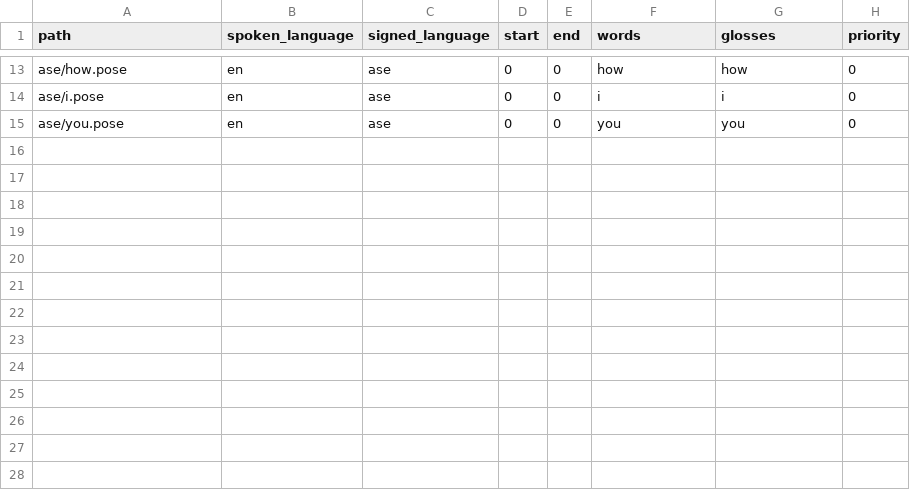
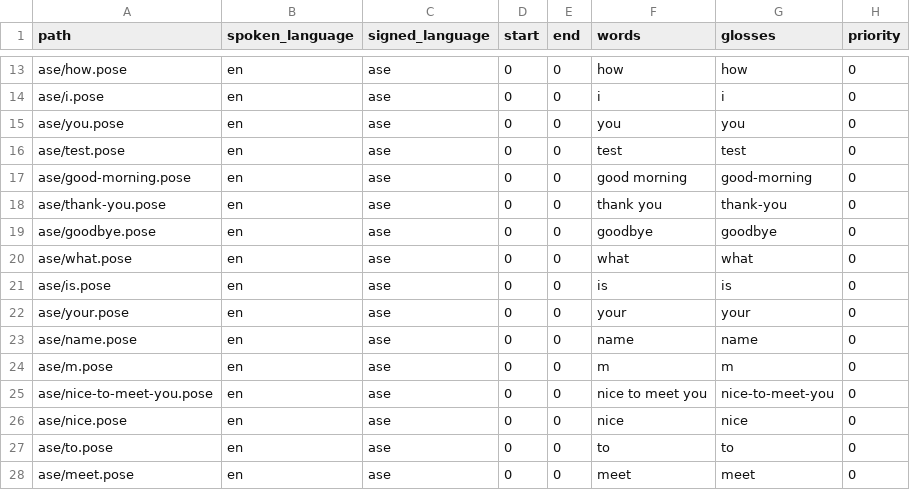
Before and after one commit to khacbac/sign-mvp, a CSV file: text-to-skeleton/assets/lexicon/index.csv, drawn as a sheet; only a part is shown, gaps mark what is left out; the diff names each change by its address in the sheet, - before the commit and + after, or states it on an @@ line.

Commit message:
add more poses

```diff
--- a/text-to-skeleton/assets/lexicon/index.csv
+++ b/text-to-skeleton/assets/lexicon/index.csv
+row 16: ase/test.pose | en | ase | 0 | 0 | test | test | 0
+row 17: ase/good-morning.pose | en | ase | 0 | 0 | good morning | good-morning | 0
+row 18: ase/thank-you.pose | en | ase | 0 | 0 | thank you | thank-you | 0
+row 19: ase/goodbye.pose | en | ase | 0 | 0 | goodbye | goodbye | 0
+row 20: ase/what.pose | en | ase | 0 | 0 | what | what | 0
+row 21: ase/is.pose | en | ase | 0 | 0 | is | is | 0
+row 22: ase/your.pose | en | ase | 0 | 0 | your | your | 0
+row 23: ase/name.pose | en | ase | 0 | 0 | name | name | 0
+row 24: ase/m.pose | en | ase | 0 | 0 | m | m | 0
+row 25: ase/nice-to-meet-you.pose | en | ase | 0 | 0 | nice to meet you | nice-to-meet-you | 0
+row 26: ase/nice.pose | en | ase | 0 | 0 | nice | nice | 0
+row 27: ase/to.pose | en | ase | 0 | 0 | to | to | 0
+row 28: ase/meet.pose | en | ase | 0 | 0 | meet | meet | 0
```
Also changed, not shown: 15 other files.
